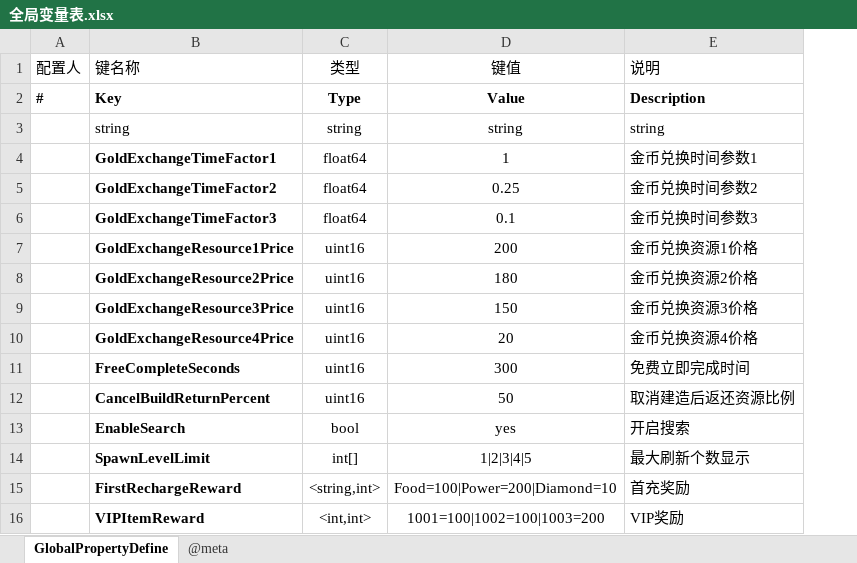
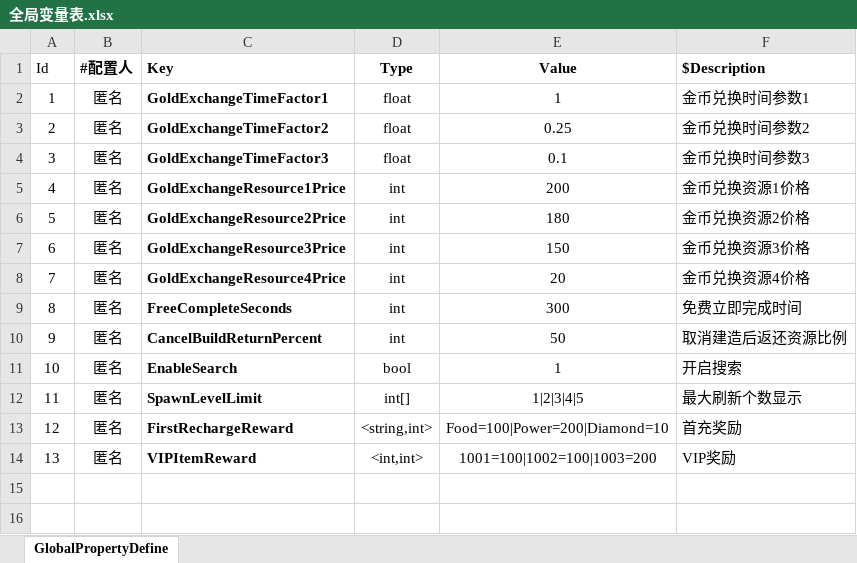
Before and after one commit to qi7chen/tabugen, an Excel workbook: examples/datasheet/全局变量表.xlsx, sheet GlobalPropertyDefine, drawn as a sheet; values as stored, in another font and other column widths than the file's, no borders; conditional formats not drawn; removed rows and columns are numbered as before the commit, all else as after; the diff names each change by its address in the sheet, - before the commit and + after, or states it on an @@ line.

```diff
--- a/examples/datasheet/全局变量表.xlsx (sheet GlobalPropertyDefine)
+++ b/examples/datasheet/全局变量表.xlsx (sheet GlobalPropertyDefine)
-sheet tab: @meta
-column A (#), empty
+column A (Id), rows 2-14: 1 | 2 | 3 | 4 | 5 | 6 | 7 | 8 | 9 | 10 | 11 | 12 | 13
+column B (#配置人), rows 2-14: all 匿名
-row 1: 配置人 | 键名称 | 类型 | 键值 | 说明
-F1: Description
+F1: $Description
-row 3:  | string | string | string | string
-D2:D4 (Type): float64
+D2:D4 (Type): float
-D5:D10 (Type): uint16
+D5:D10 (Type): int
-E11 (Value): yes
+E11 (Value): 1
```
Also changed, not shown: examples/datasheet/兵种.xlsx, examples/datasheet/新手任务.xlsx, 1 other file.
